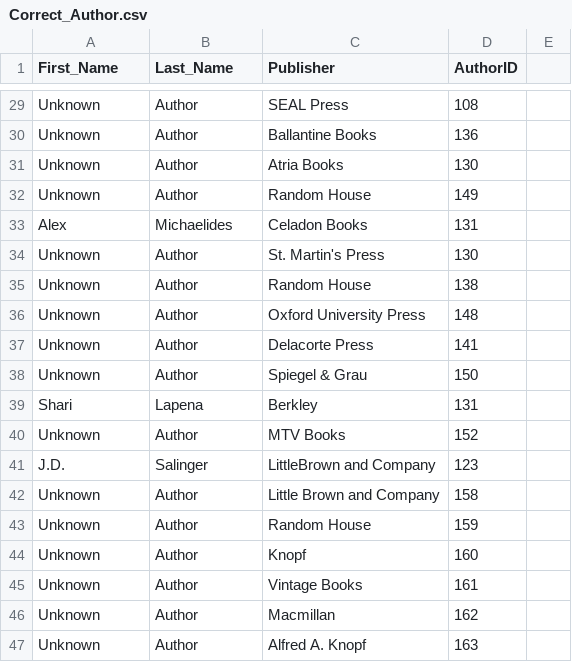
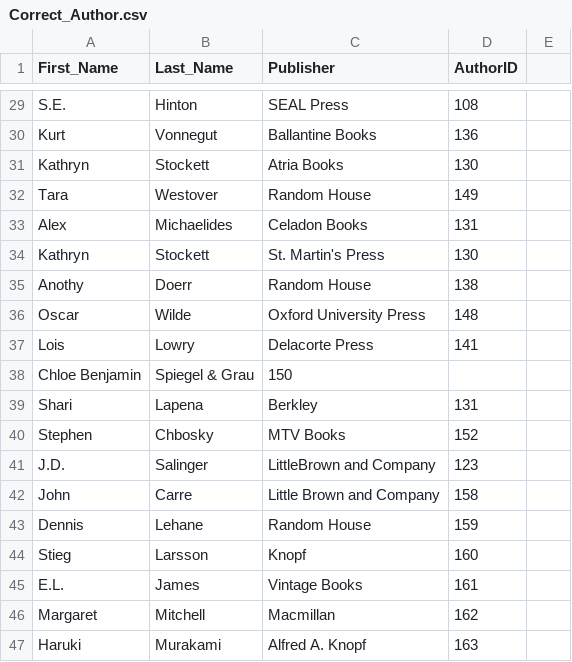
Before and after one commit to jhutch-808/DBLibraryProject, a CSV file: Correct_Author.csv, drawn as a sheet; only a part is shown, gaps mark what is left out; removed rows and columns are numbered as before the commit, all else as after; the diff covers the shown part only; the diff names each change by its address in the sheet, - before the commit and + after, or states it on an @@ line.

```diff
--- a/Correct_Author.csv
+++ b/Correct_Author.csv
-A29 (First_Name): Unknown
+A29 (First_Name): S.E.
-B29 (Last_Name): Author
+B29 (Last_Name): Hinton
-A30 (First_Name): Unknown
+A30 (First_Name): Kurt
-B30 (Last_Name): Author
+B30 (Last_Name): Vonnegut
-A31 (First_Name): Unknown
+A31 (First_Name): Kathryn
-B31 (Last_Name): Author
+B31 (Last_Name): Stockett
-A32 (First_Name): Unknown
+A32 (First_Name): Tara
-B32 (Last_Name): Author
+B32 (Last_Name): Westover
-A34 (First_Name): Unknown
+A34 (First_Name): Kathryn
-B34 (Last_Name): Author
+B34 (Last_Name): Stockett
-A35 (First_Name): Unknown
+A35 (First_Name): Anothy
-B35 (Last_Name): Author
+B35 (Last_Name): Doerr
-A36 (First_Name): Unknown
+A36 (First_Name): Oscar
-B36 (Last_Name): Author
+B36 (Last_Name): Wilde
-A37 (First_Name): Unknown
+A37 (First_Name): Lois
-B37 (Last_Name): Author
+B37 (Last_Name): Lowry
-row 38: Unknown | Author | Spiegel & Grau | 150
+row 38: Chloe Benjamin | Spiegel & Grau | 150
-A40 (First_Name): Unknown
+A40 (First_Name): Stephen
-B40 (Last_Name): Author
+B40 (Last_Name): Chbosky
-A42 (First_Name): Unknown
+A42 (First_Name): John
-B42 (Last_Name): Author
+B42 (Last_Name): Carre
-A43 (First_Name): Unknown
+A43 (First_Name): Dennis
-B43 (Last_Name): Author
+B43 (Last_Name): Lehane
-A44 (First_Name): Unknown
+A44 (First_Name): Stieg
-B44 (Last_Name): Author
+B44 (Last_Name): Larsson
-A45 (First_Name): Unknown
+A45 (First_Name): E.L.
-B45 (Last_Name): Author
+B45 (Last_Name): James
-A46 (First_Name): Unknown
+A46 (First_Name): Margaret
-B46 (Last_Name): Author
+B46 (Last_Name): Mitchell
-A47 (First_Name): Unknown
+A47 (First_Name): Haruki
-B47 (Last_Name): Author
+B47 (Last_Name): Murakami
```
Also changed, not shown: 1 added row, 1 removed row and 51 edited cells elsewhere in this file, 2 other files.
